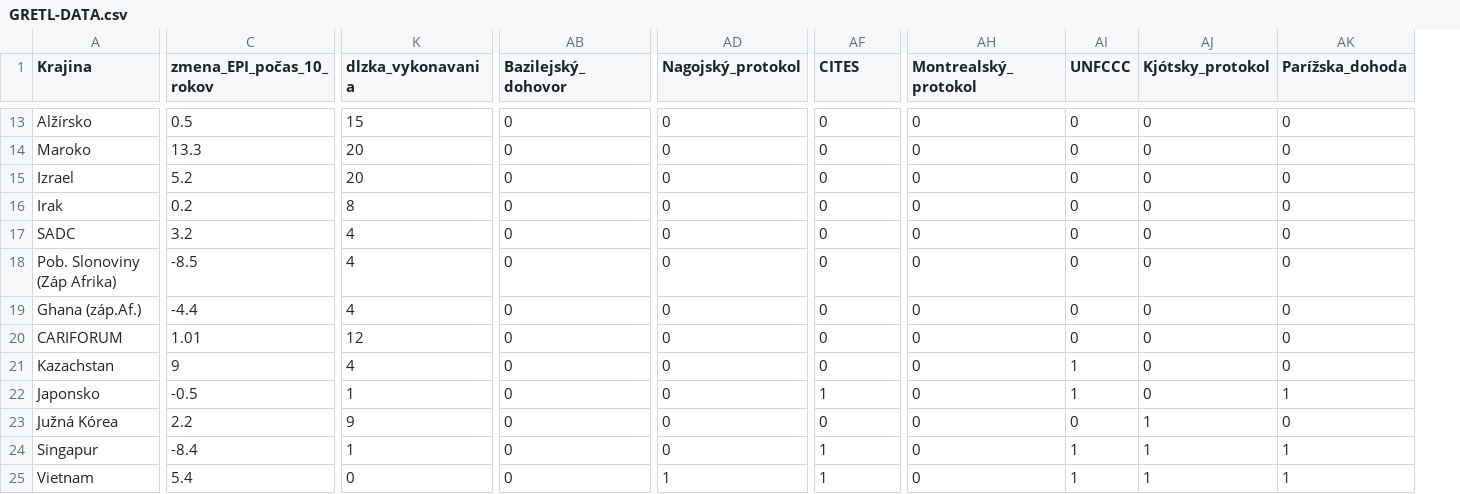
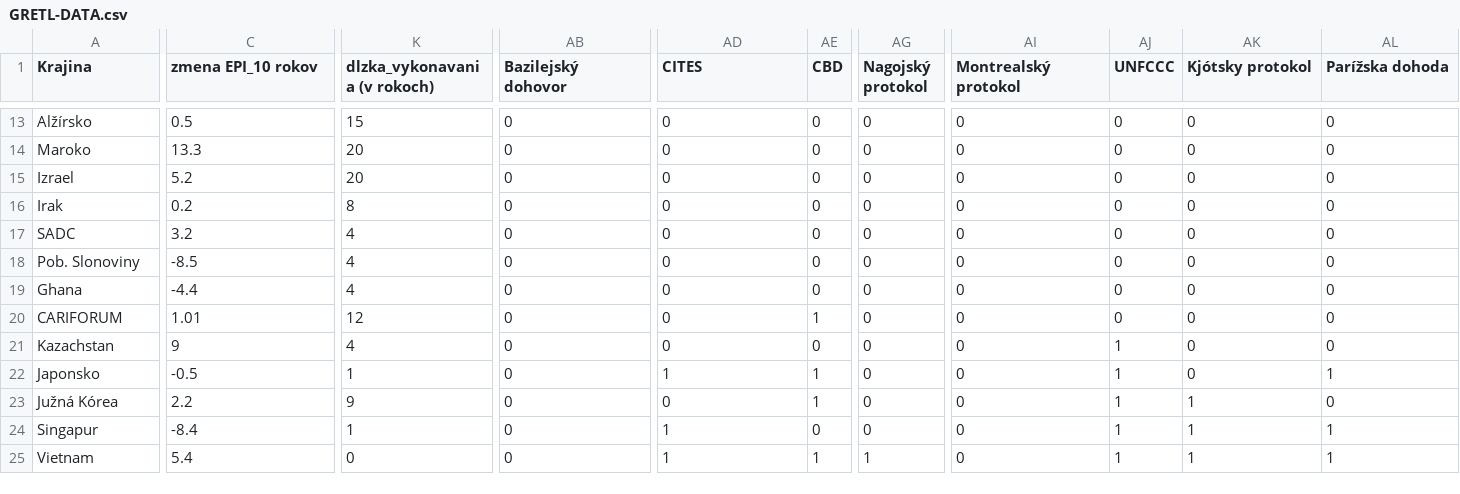
Before and after one commit to FilipStary/DohodyAnalyza, a CSV file: GRETL-DATA.csv, drawn as a sheet; only a part is shown, gaps mark what is left out; addresses are those after the commit; the diff covers the shown part only; the diff names each change by its address in the sheet, - before the commit and + after, or states it on an @@ line.

Commit message:
Updated dataset

```diff
--- a/GRETL-DATA.csv
+++ b/GRETL-DATA.csv
+column AE (CBD), rows 13-25: 0 | 0 | 0 | 0 | 0 | 0 | 0 | 1 | 0 | 1 | 1 | 0 | 1
-C1: zmena_EPI_počas_10_rokov
+C1: zmena EPI_10 rokov
-K1: dlzka_vykonavania
+K1: dlzka_vykonavania (v rokoch)
-AB1: Bazilejský_dohovor
+AB1: Bazilejský dohovor
-AD1: Nagojský_protokol
+AD1: CITES
-AG1: CITES
+AG1: Nagojský protokol
-AI1: Montrealský_protokol
+AI1: Montrealský protokol
-AK1: Kjótsky_protokol
+AK1: Kjótsky protokol
-AL1: Parížska_dohoda
+AL1: Parížska dohoda
-A18 (Krajina): Pob. Slonoviny (Záp Afrika)
+A18 (Krajina): Pob. Slonoviny
-A19 (Krajina): Ghana (záp.Af.)
+A19 (Krajina): Ghana
-AD22 (CITES): 0
+AD22 (CITES): 1
-AG22 (Nagojský protokol): 1
+AG22 (Nagojský protokol): 0
-AJ23 (UNFCCC): 0
+AJ23 (UNFCCC): 1
-AD24 (CITES): 0
+AD24 (CITES): 1
-AG24 (Nagojský protokol): 1
+AG24 (Nagojský protokol): 0
```
Also changed, not shown: 1 removed row and 17 edited cells elsewhere in this file.
